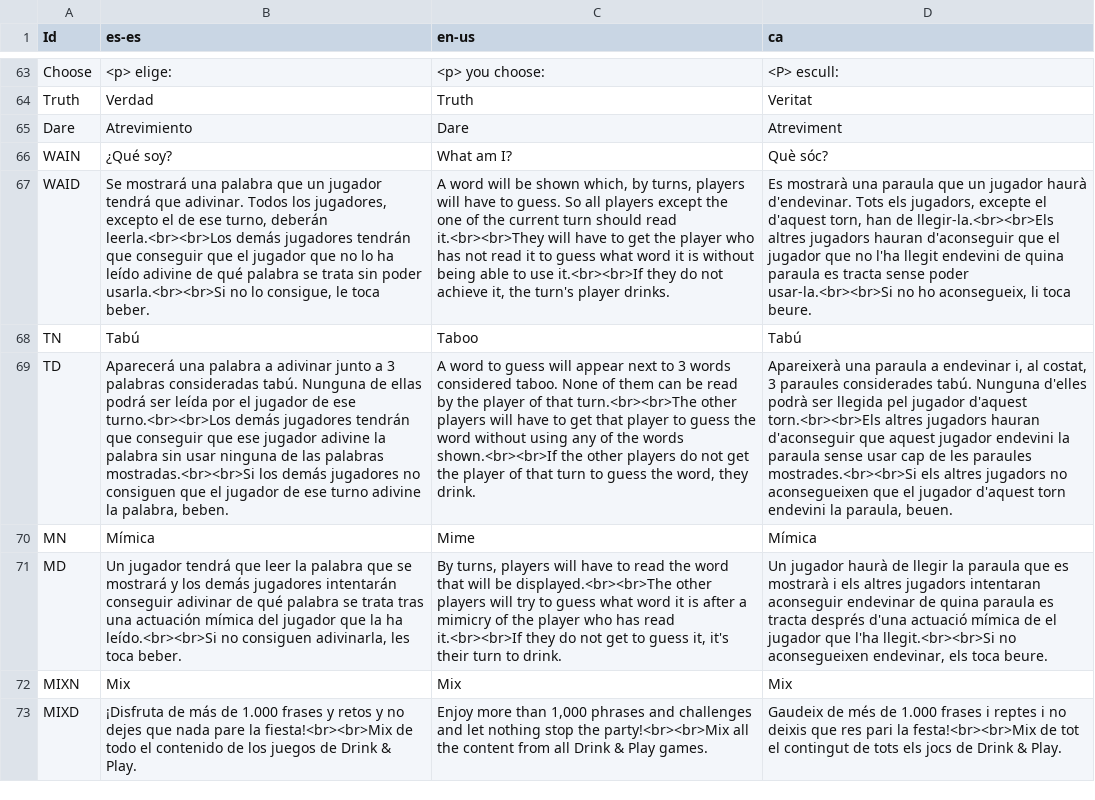
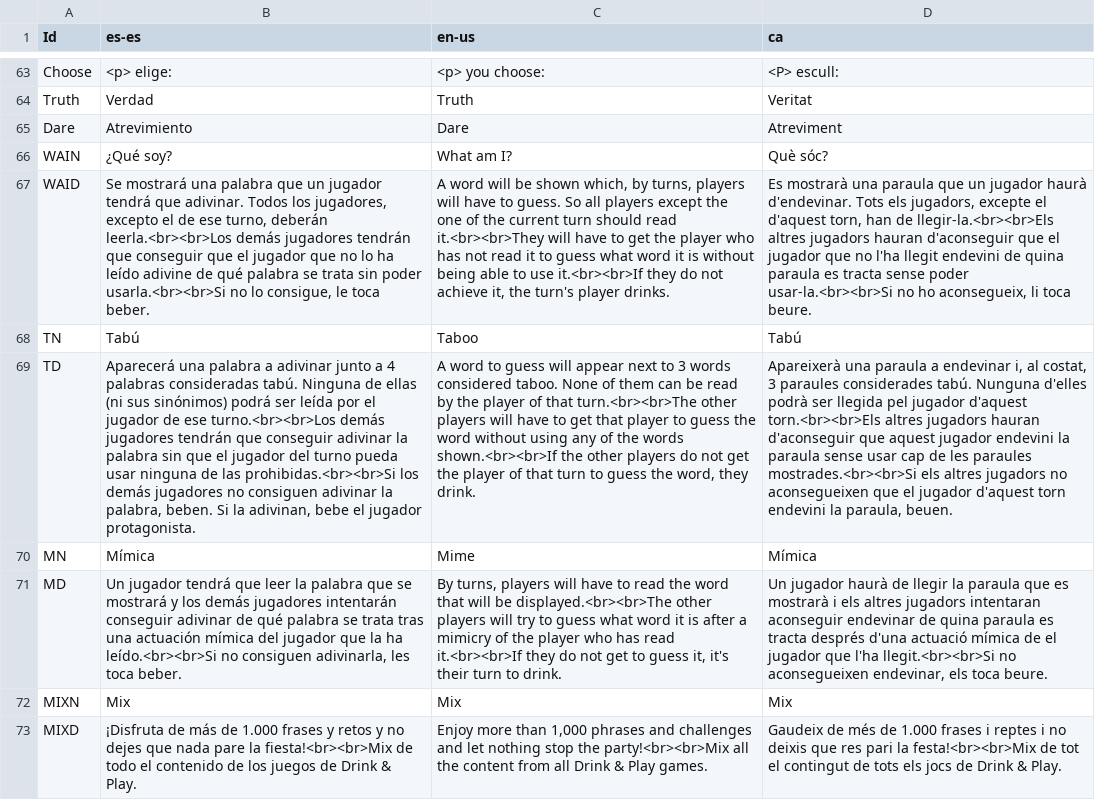
Before and after one commit to guplem/DrinkAndPlay, a CSV file: DrinkAndPlay/Assets/_General/Resources/UI.csv, drawn as a sheet; only a part is shown, gaps mark what is left out; the diff names each change by its address in the sheet, - before the commit and + after, or states it on an @@ line.

```diff
--- a/DrinkAndPlay/Assets/_General/Resources/UI.csv
+++ b/DrinkAndPlay/Assets/_General/Resources/UI.csv
-B69 (es-es): …junto a 3 palabras consideradas tabú. Nunguna de ellas podrá ser leída por el jugador de ese turno.<br><br>Los demás jugadores tendrán que conseguir que ese jugador adivine la palabra sin usar ninguna de las palabras mostradas.<br><br>Si los demás jugadores no consiguen que el jugador de ese turno adivine la palabra, beben.
+B69 (es-es): …junto a 4 palabras consideradas tabú. Ninguna de ellas (ni sus sinónimos) podrá ser leída por el jugador de ese turno.<br><br>Los demás jugadores tendrán que conseguir adivinar la palabra sin que el jugador del turno pueda usar ninguna de las prohibidas.<br><br>Si los demás jugadores no consiguen adivinar la palabra, beben. Si la adivinan, bebe el jugador protagonista.
```
Also changed, not shown: DrinkAndPlay/Assets/_General/Resources/GuessWho.csv, DrinkAndPlay/Assets/_General/Resources/NeverHaveIEver.csv, 15 other files.
